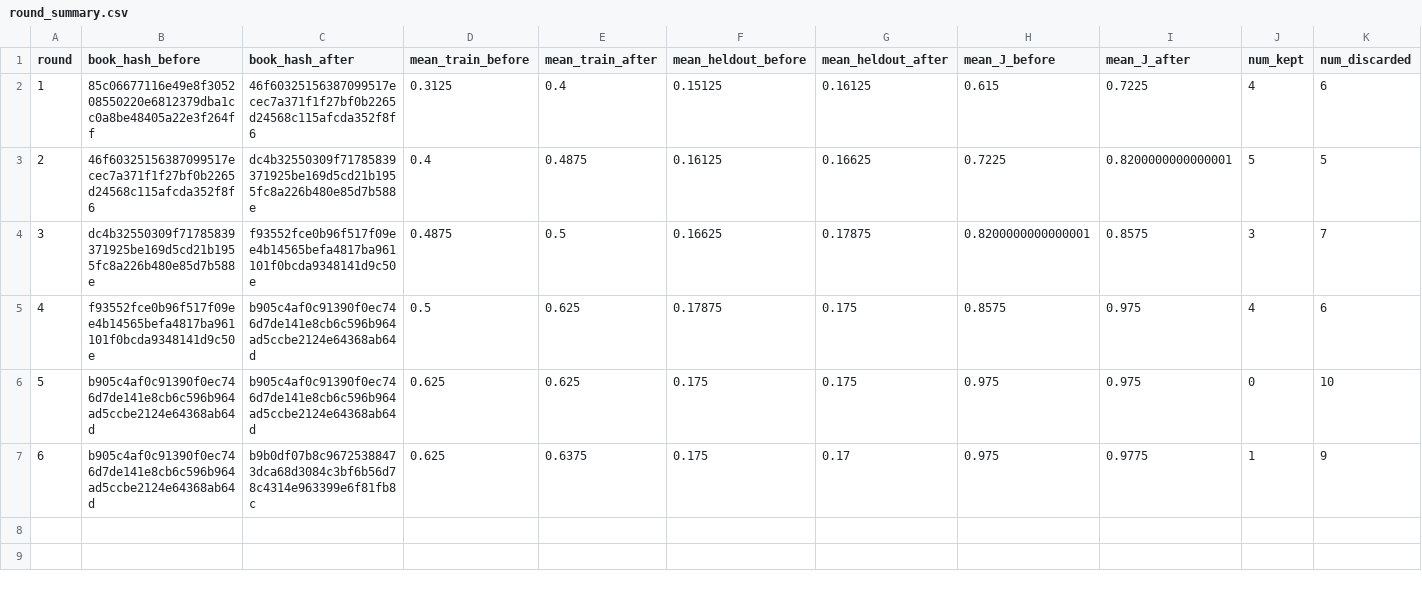
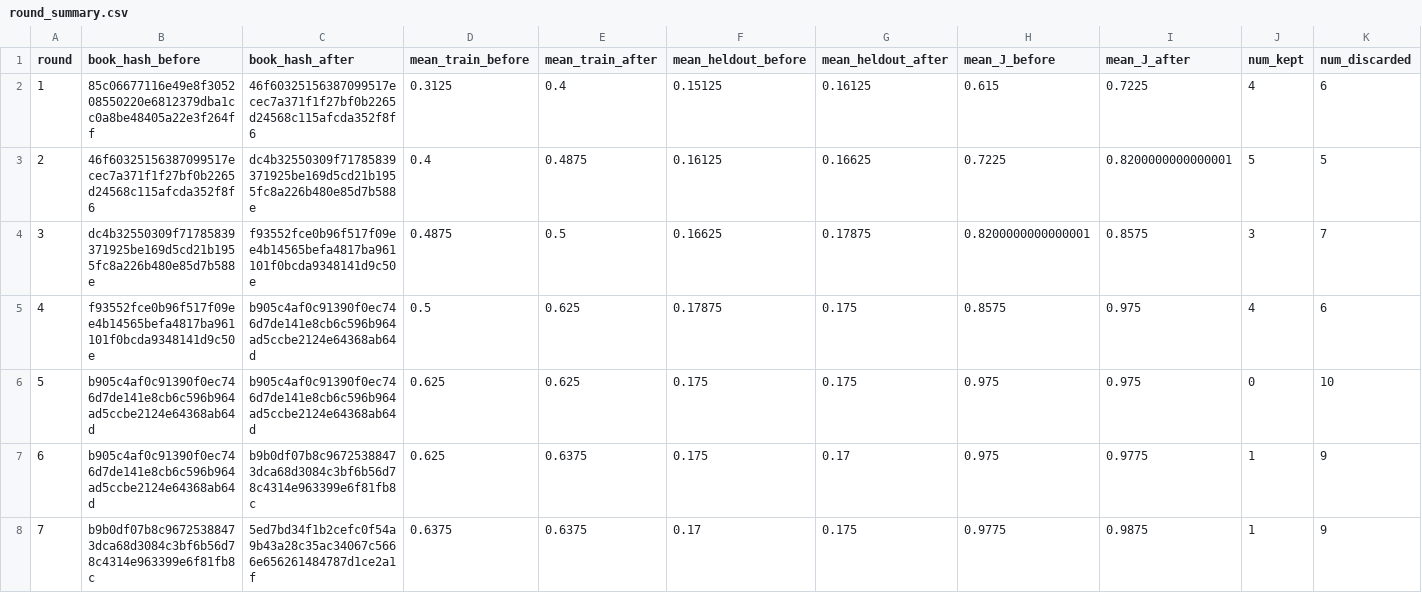
Before and after one commit to steven7woo/RLAD, a CSV file: work_zsw_lambda2/research/round_summary.csv, drawn as a sheet; only a part is shown; rows hold the shown columns only; the diff names each change by its address in the sheet, - before the commit and + after, or states it on an @@ line.

Commit message:
autoresearch: hinter lambda-2 round 007

```diff
--- a/work_zsw_lambda2/research/round_summary.csv
+++ b/work_zsw_lambda2/research/round_summary.csv
+row 8: 7 | b9b0df07b8c96725388473dca68d3084c3bf6b56d78c4314e963399e6f81fb8c | 5ed7bd34f1b2cefc0f54a9b43a28c35ac34067c5666e656261484787d1ce2a1f | 0.6375 | 0.6375 | 0.17 | 0.175 | 0.9775 | 0.9875 | 1 | 9
```
Also changed, not shown: 6 other files.
